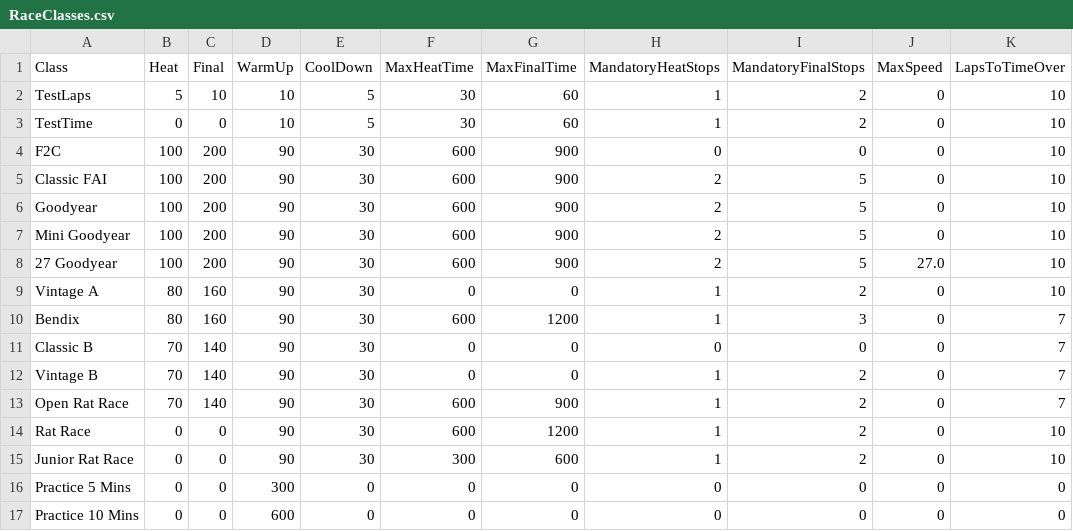
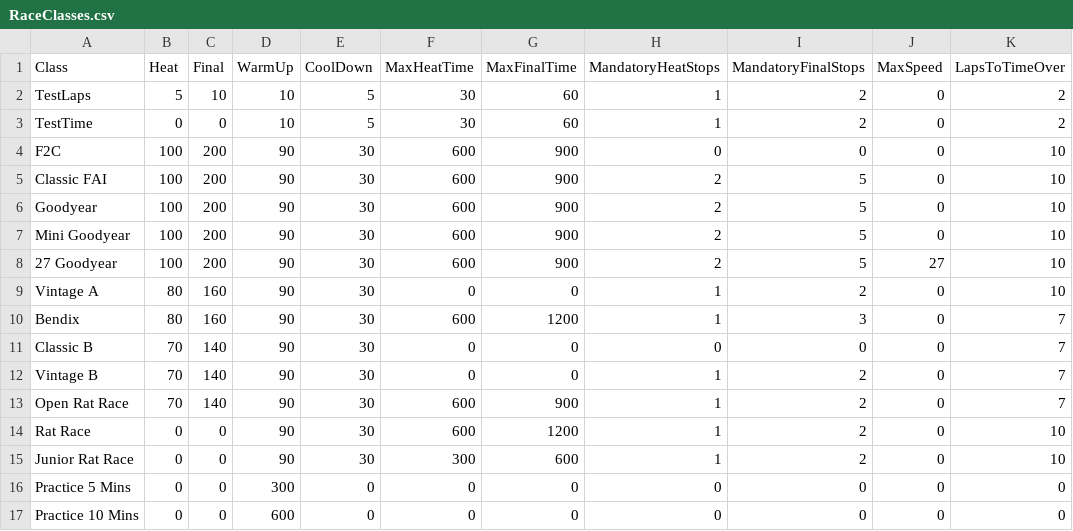
Before and after one commit to verticalperformance/CLTimer, a CSV file: RaceClasses.csv, drawn as a sheet.

```diff
--- a/RaceClasses.csv
+++ b/RaceClasses.csv
@@ -1,4 +1,4 @@
 Class,Heat,Final,WarmUp,CoolDown,MaxHeatTime,MaxFinalTime,MandatoryHeatStops,MandatoryFinalStops,MaxSpeed,LapsToTimeOver
-TestLaps,5,10,10,5,30,60,1,2,0,10
-TestTime,0,0,10,5,30,60,1,2,0,10
+TestLaps,5,10,10,5,30,60,1,2,0,2
+TestTime,0,0,10,5,30,60,1,2,0,2
 F2C,100,200,90,30,600,900,0,0,0,10
@@ -7,3 +7,3 @@ Goodyear,100,200,90,30,600,900,2,5,0,10
 Mini Goodyear,100,200,90,30,600,900,2,5,0,10
-27 Goodyear,100,200,90,30,600,900,2,5,27.0,10
+27 Goodyear,100,200,90,30,600,900,2,5,27,10
 Vintage A,80,160,90,30,0,0,1,2,0,10
```
Also changed, not shown: Source Files/CLTimer/CLTimer/RaceClasses.csv, 19 other files.
